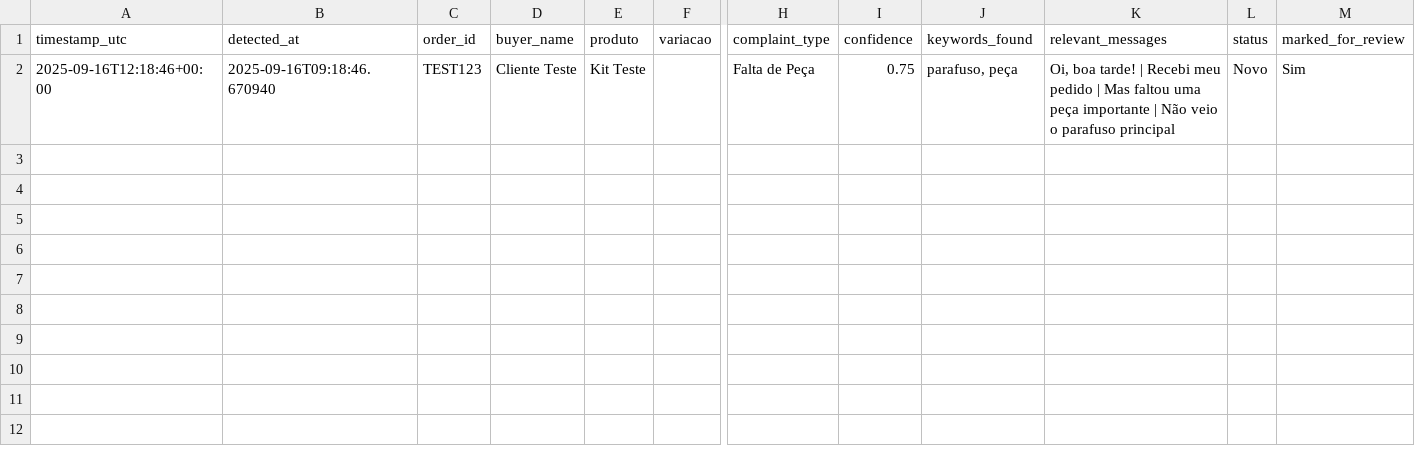
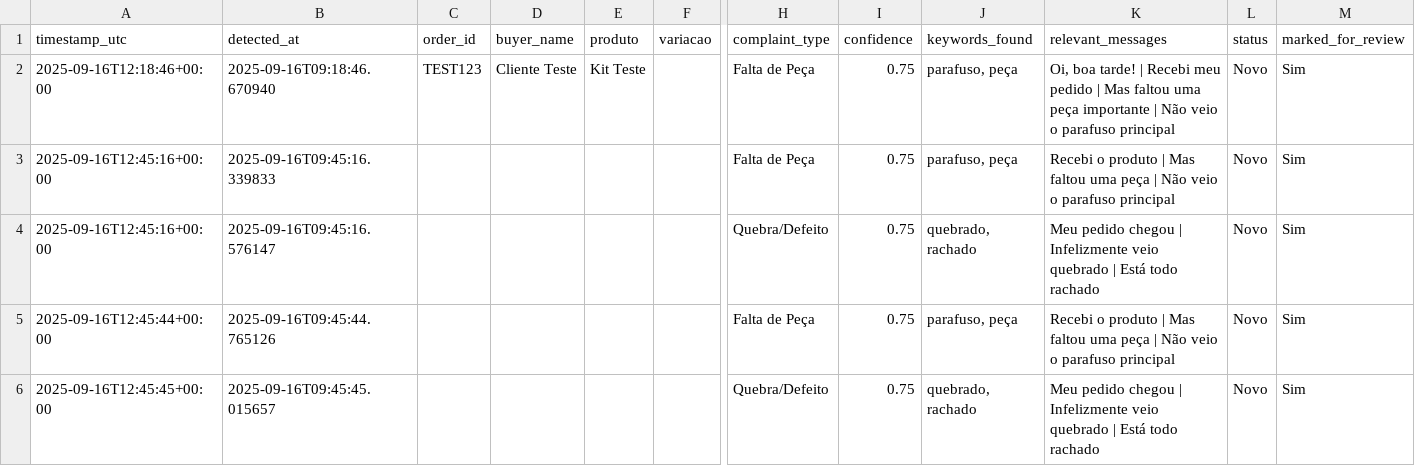
Before and after one commit to mferraretto/chatshopee22, a CSV file: data/reclamacoes_detectadas.csv, drawn as a sheet; only a part is shown, gaps mark what is left out; rows hold the shown columns only; the diff names each change by its address in the sheet, - before the commit and + after, or states it on an @@ line.

```diff
--- a/data/reclamacoes_detectadas.csv
+++ b/data/reclamacoes_detectadas.csv
+row 3: 2025-09-16T12:45:16+00:00 | 2025-09-16T09:45:16.339833 |  |  |  |  | Falta de Peça | 0.75 | parafuso, peça | Recebi o produto | Mas faltou uma peça | Não veio o parafuso principal | Novo | Sim
+row 4: 2025-09-16T12:45:16+00:00 | 2025-09-16T09:45:16.576147 |  |  |  |  | Quebra/Defeito | 0.75 | quebrado, rachado | Meu pedido chegou | Infelizmente veio quebrado | Está todo rachado | Novo | Sim
+row 5: 2025-09-16T12:45:44+00:00 | 2025-09-16T09:45:44.765126 |  |  |  |  | Falta de Peça | 0.75 | parafuso, peça | Recebi o produto | Mas faltou uma peça | Não veio o parafuso principal | Novo | Sim
+row 6: 2025-09-16T12:45:45+00:00 | 2025-09-16T09:45:45.015657 |  |  |  |  | Quebra/Defeito | 0.75 | quebrado, rachado | Meu pedido chegou | Infelizmente veio quebrado | Está todo rachado | Novo | Sim
```
Also changed, not shown: 1 other file.
